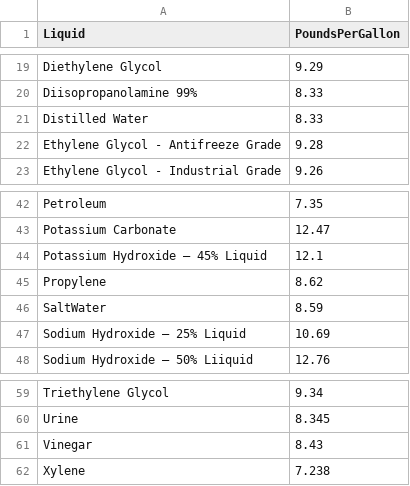
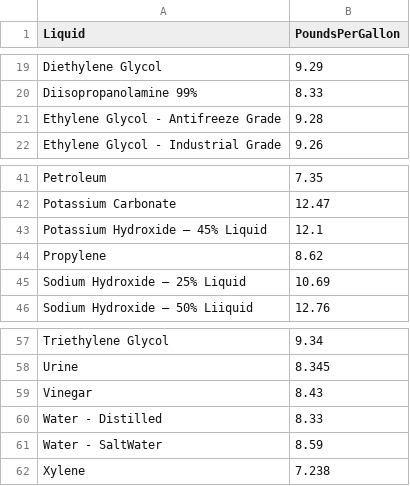
Before and after one commit to richard512/Little-Big-Data, a CSV file: liquid-weights-per-gallon.csv, drawn as a sheet; only a part is shown, gaps mark what is left out.

Commit message:
Update liquid-weights-per-gallon.csv

```diff
--- a/liquid-weights-per-gallon.csv
+++ b/liquid-weights-per-gallon.csv
@@ -20,3 +20,2 @@ Diethylene Glycol,9.29
 Diisopropanolamine 99%,8.33
-Distilled Water,8.33
 Ethylene Glycol -  Antifreeze Grade,9.28
@@ -45,3 +44,2 @@ Potassium Hydroxide – 45% Liquid,12.1
 Propylene,8.62
-SaltWater,8.59
 Sodium Hydroxide – 25% Liquid,10.69
@@ -61,2 +59,4 @@ Urine,8.345
 Vinegar,8.43
+Water - Distilled,8.33
+Water - SaltWater,8.59
 Xylene,7.238
```
